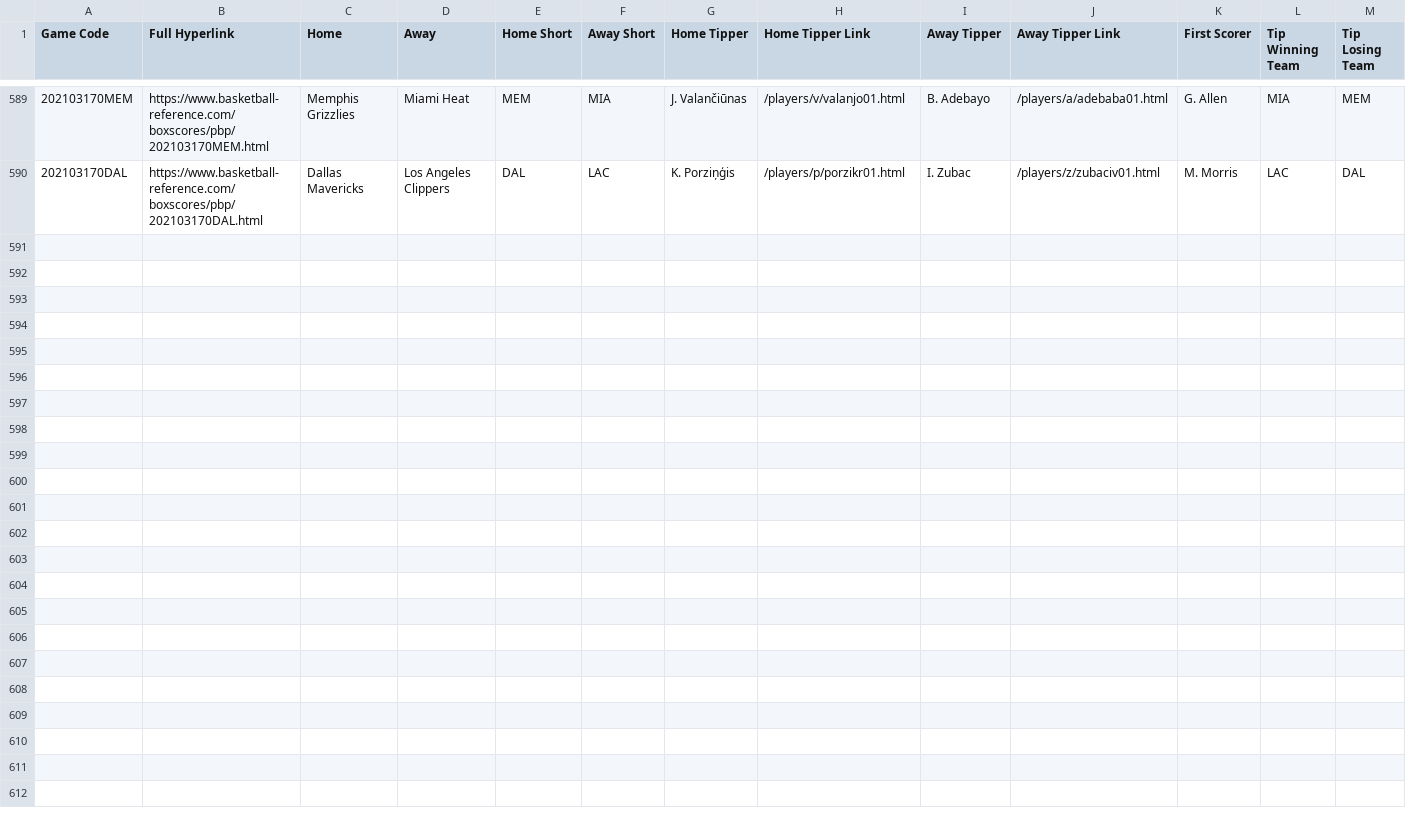
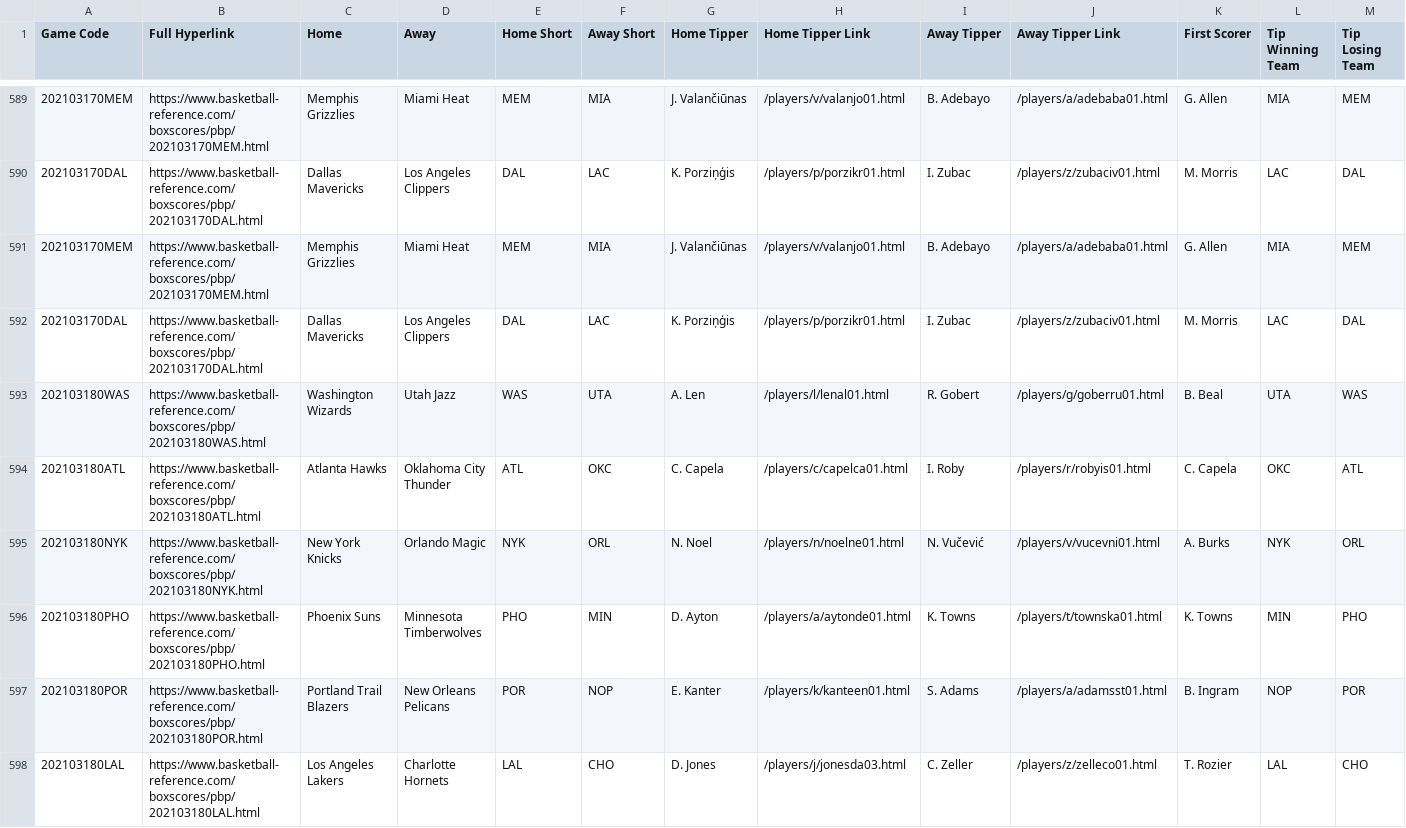
Before and after one commit to EllAchE/nba_tipoff, a CSV file: Data/CSV/season_data/tipoff_and_first_score_details_2021_season.csv, drawn as a sheet; only a part is shown, gaps mark what is left out; rows hold the shown columns only; the diff names each change by its address in the sheet, - before the commit and + after, or states it on an @@ line.

```diff
--- a/Data/CSV/season_data/tipoff_and_first_score_details_2021_season.csv
+++ b/Data/CSV/season_data/tipoff_and_first_score_details_2021_season.csv
+row 591: 202103170MEM | https://www.basketball-reference.com/boxscores/pbp/202103170MEM.html | Memphis Grizzlies | Miami Heat | MEM | MIA | J. Valančiūnas | /players/v/valanjo01.html | B. Adebayo | /players/a/adebaba01.html | G. Allen | MIA | MEM
+row 592: 202103170DAL | https://www.basketball-reference.com/boxscores/pbp/202103170DAL.html | Dallas Mavericks | Los Angeles Clippers | DAL | LAC | K. Porziņģis | /players/p/porzikr01.html | I. Zubac | /players/z/zubaciv01.html | M. Morris | LAC | DAL
+row 593: 202103180WAS | https://www.basketball-reference.com/boxscores/pbp/202103180WAS.html | Washington Wizards | Utah Jazz | WAS | UTA | A. Len | /players/l/lenal01.html | R. Gobert | /players/g/goberru01.html | B. Beal | UTA | WAS
+row 594: 202103180ATL | https://www.basketball-reference.com/boxscores/pbp/202103180ATL.html | Atlanta Hawks | Oklahoma City Thunder | ATL | OKC | C. Capela | /players/c/capelca01.html | I. Roby | /players/r/robyis01.html | C. Capela | OKC | ATL
+row 595: 202103180NYK | https://www.basketball-reference.com/boxscores/pbp/202103180NYK.html | New York Knicks | Orlando Magic | NYK | ORL | N. Noel | /players/n/noelne01.html | N. Vučević | /players/v/vucevni01.html | A. Burks | NYK | ORL
+row 596: 202103180PHO | https://www.basketball-reference.com/boxscores/pbp/202103180PHO.html | Phoenix Suns | Minnesota Timberwolves | PHO | MIN | D. Ayton | /players/a/aytonde01.html | K. Towns | /players/t/townska01.html | K. Towns | MIN | PHO
+row 597: 202103180POR | https://www.basketball-reference.com/boxscores/pbp/202103180POR.html | Portland Trail Blazers | New Orleans Pelicans | POR | NOP | E. Kanter | /players/k/kanteen01.html | S. Adams | /players/a/adamsst01.html | B. Ingram | NOP | POR
+row 598: 202103180LAL | https://www.basketball-reference.com/boxscores/pbp/202103180LAL.html | Los Angeles Lakers | Charlotte Hornets | LAL | CHO | D. Jones | /players/j/jonesda03.html | C. Zeller | /players/z/zelleco01.html | T. Rozier | LAL | CHO
```
Also changed, not shown: Data/CSV/season_data/tipoff_and_first_score_details_2010_season-test.csv, Data/CSV/season_data/tipoff_and_first_score_details_2012_season-test.csv, 31 other files.
